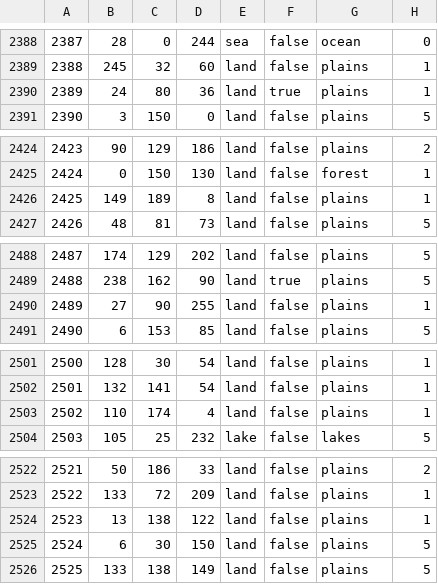
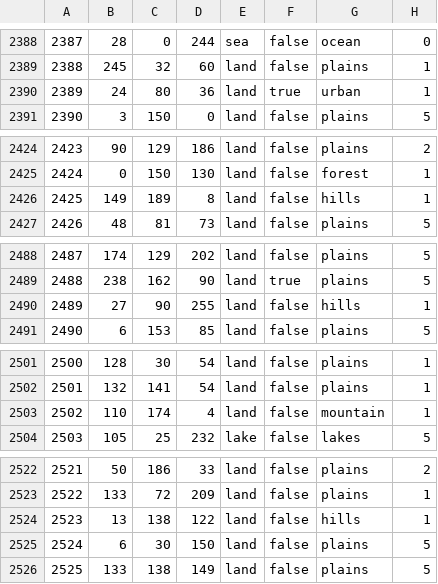
Before and after one commit to Spartwo/VikusIII, a CSV file: KerbalPowers/map/definition.csv, drawn as a sheet; only a part is shown, gaps mark what is left out; the diff covers the shown part only.

```diff
--- a/KerbalPowers/map/definition.csv
+++ b/KerbalPowers/map/definition.csv
@@ -2389,3 +2389,3 @@
 2388;245;32;60;land;false;plains;1
-2389;24;80;36;land;true;plains;1
+2389;24;80;36;land;true;urban;1
 2390;3;150;0;land;false;plains;5
@@ -2425,3 +2425,3 @@
 2424;0;150;130;land;false;forest;1
-2425;149;189;8;land;false;plains;1
+2425;149;189;8;land;false;hills;1
 2426;48;81;73;land;false;plains;5
@@ -2489,3 +2489,3 @@
 2488;238;162;90;land;true;plains;5
-2489;27;90;255;land;false;plains;1
+2489;27;90;255;land;false;hills;1
 2490;6;153;85;land;false;plains;5
@@ -2502,3 +2502,3 @@
 2501;132;141;54;land;false;plains;1
-2502;110;174;4;land;false;plains;1
+2502;110;174;4;land;false;mountain;1
 2503;105;25;232;lake;false;lakes;5
@@ -2523,3 +2523,3 @@
 2522;133;72;209;land;false;plains;1
-2523;13;138;122;land;false;plains;1
+2523;13;138;122;land;false;hills;1
 2524;6;30;150;land;false;plains;5
```
Also changed, not shown: 7 edited cells elsewhere in this file, 43 other files.
